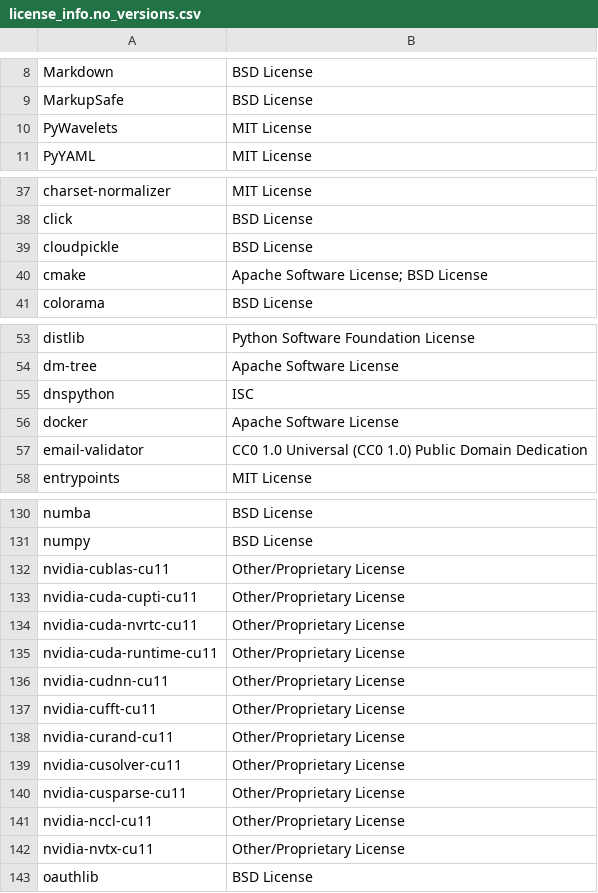
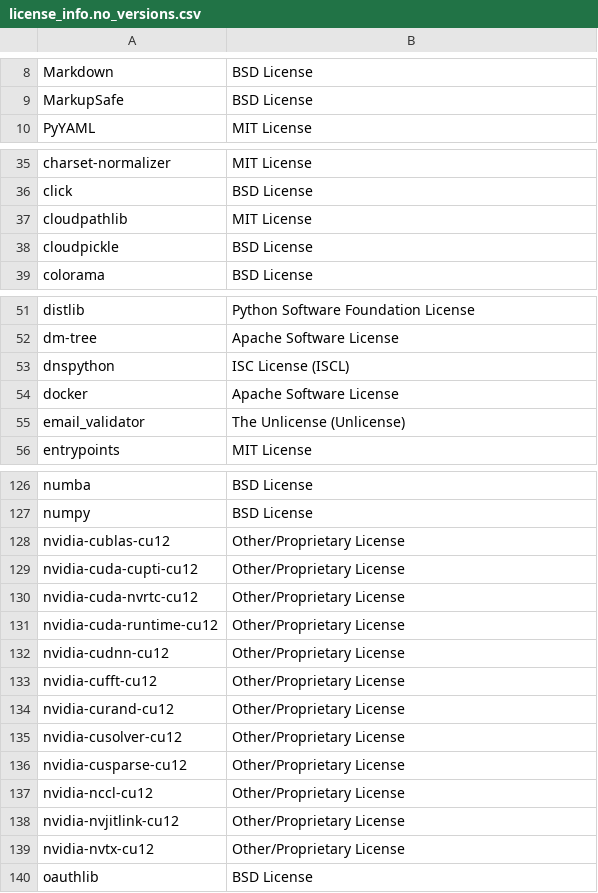
Before and after one commit to SeldonIO/MLServer, a CSV file: licenses/license_info.no_versions.csv, drawn as a sheet; only a part is shown, gaps mark what is left out; the diff covers the shown part only.

```diff
--- a/licenses/license_info.no_versions.csv
+++ b/licenses/license_info.no_versions.csv
@@ -9,3 +9,2 @@
 "MarkupSafe","BSD License"
-"PyWavelets","MIT License"
 "PyYAML","MIT License"
@@ -38,4 +36,4 @@
 "click","BSD License"
+"cloudpathlib","MIT License"
 "cloudpickle","BSD License"
-"cmake","Apache Software License; BSD License"
 "colorama","BSD License"
@@ -54,5 +52,5 @@
 "dm-tree","Apache Software License"
-"dnspython","ISC"
+"dnspython","ISC License (ISCL)"
 "docker","Apache Software License"
-"email-validator","CC0 1.0 Universal (CC0 1.0) Public Domain Dedication"
+"email_validator","The Unlicense (Unlicense)"
 "entrypoints","MIT License"
@@ -131,13 +127,14 @@
 "numpy","BSD License"
-"nvidia-cublas-cu11","Other/Proprietary License"
-"nvidia-cuda-cupti-cu11","Other/Proprietary License"
-"nvidia-cuda-nvrtc-cu11","Other/Proprietary License"
-"nvidia-cuda-runtime-cu11","Other/Proprietary License"
-"nvidia-cudnn-cu11","Other/Proprietary License"
-"nvidia-cufft-cu11","Other/Proprietary License"
-"nvidia-curand-cu11","Other/Proprietary License"
-"nvidia-cusolver-cu11","Other/Proprietary License"
-"nvidia-cusparse-cu11","Other/Proprietary License"
-"nvidia-nccl-cu11","Other/Proprietary License"
-"nvidia-nvtx-cu11","Other/Proprietary License"
+"nvidia-cublas-cu12","Other/Proprietary License"
+"nvidia-cuda-cupti-cu12","Other/Proprietary License"
+"nvidia-cuda-nvrtc-cu12","Other/Proprietary License"
+"nvidia-cuda-runtime-cu12","Other/Proprietary License"
+"nvidia-cudnn-cu12","Other/Proprietary License"
+"nvidia-cufft-cu12","Other/Proprietary License"
+"nvidia-curand-cu12","Other/Proprietary License"
+"nvidia-cusolver-cu12","Other/Proprietary License"
+"nvidia-cusparse-cu12","Other/Proprietary License"
+"nvidia-nccl-cu12","Other/Proprietary License"
+"nvidia-nvjitlink-cu12","Other/Proprietary License"
+"nvidia-nvtx-cu12","Other/Proprietary License"
 "oauthlib","BSD License"
```
Also changed, not shown: 2 added rows, 4 removed rows and 2 edited cells elsewhere in this file, licenses/license_info.csv, 1 other file.
